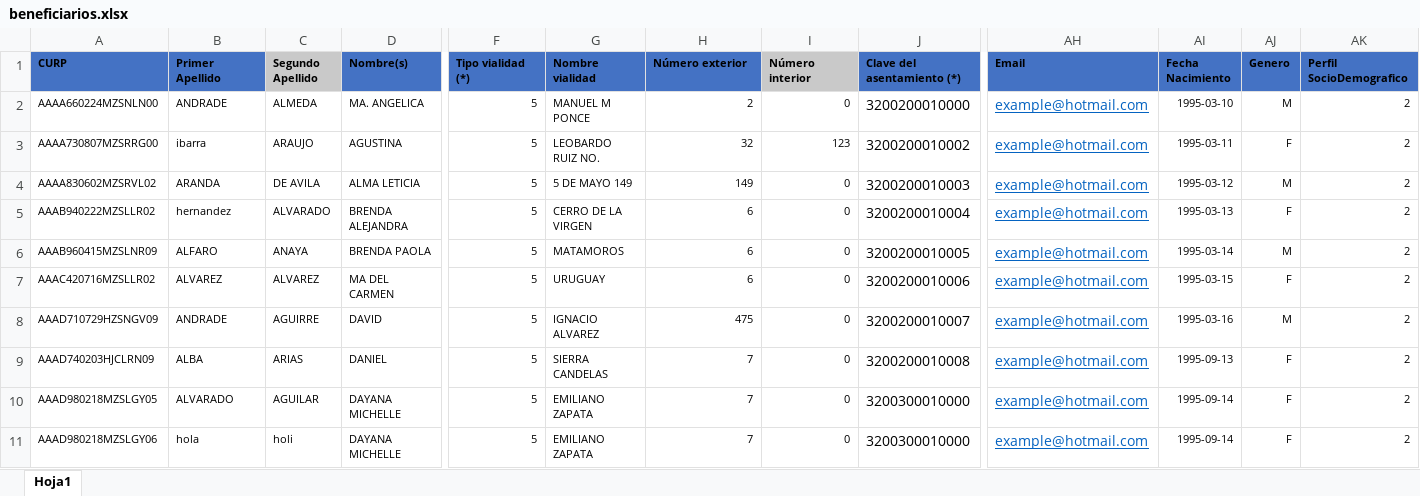
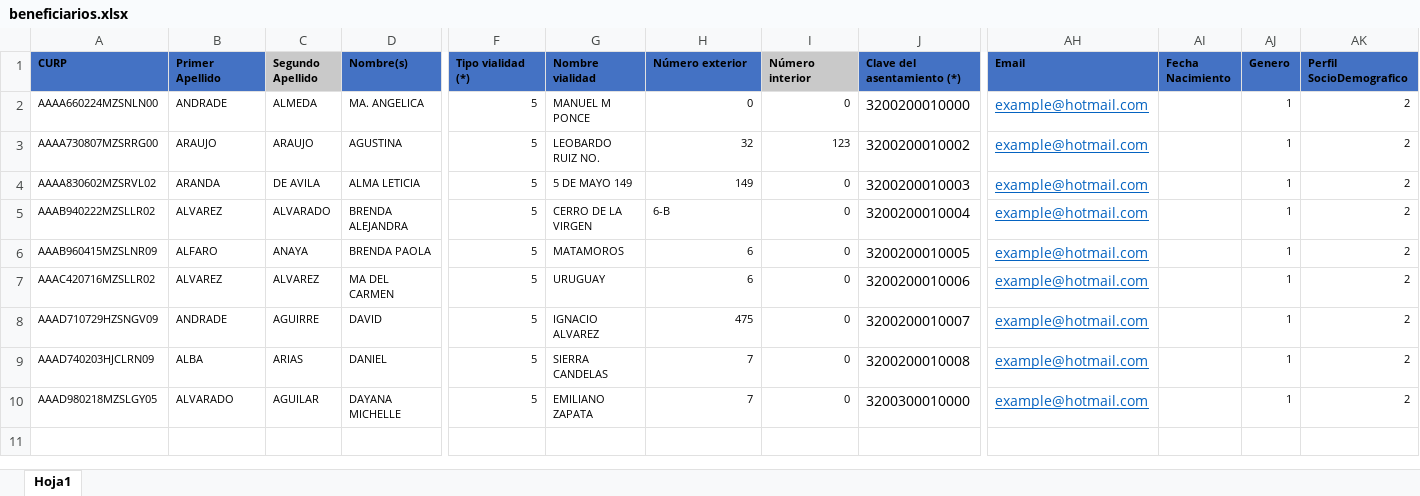
Before and after one commit to jesusrv1103/controlBeneficiarios, an Excel workbook: assets/files/beneficiarios.xlsx, sheet Hoja1, drawn as a sheet; only a part is shown, gaps mark what is left out; values as stored, in another font and other column widths than the file's, no borders; rows hold the shown columns only; the diff names each change by its address in the sheet, - before the commit and + after, or states it on an @@ line.

```diff
--- a/assets/files/beneficiarios.xlsx (sheet Hoja1)
+++ b/assets/files/beneficiarios.xlsx (sheet Hoja1)
-H2 (Número exterior): 2
+H2 (Número exterior): 0
-AI2 (Fecha Nacimiento): 1995-03-10
+AI2 (Fecha Nacimiento): (empty)
-AJ2 (Genero): M
+AJ2 (Genero): 1
-B3 (Primer Apellido): ibarra
+B3 (Primer Apellido): ARAUJO
-AI3 (Fecha Nacimiento): 1995-03-11
+AI3 (Fecha Nacimiento): (empty)
-AJ3 (Genero): F
+AJ3 (Genero): 1
-AI4 (Fecha Nacimiento): 1995-03-12
+AI4 (Fecha Nacimiento): (empty)
-AJ4 (Genero): M
+AJ4 (Genero): 1
-B5 (Primer Apellido): hernandez
+B5 (Primer Apellido): ALVAREZ
-H5 (Número exterior): 6
+H5 (Número exterior): 6-B
-H5 alignment: right
+H5 alignment: left
-AI5 (Fecha Nacimiento): 1995-03-13
+AI5 (Fecha Nacimiento): (empty)
-AJ5 (Genero): F
+AJ5 (Genero): 1
-AI6 (Fecha Nacimiento): 1995-03-14
+AI6 (Fecha Nacimiento): (empty)
-AJ6 (Genero): M
+AJ6 (Genero): 1
-AI7 (Fecha Nacimiento): 1995-03-15
+AI7 (Fecha Nacimiento): (empty)
-AJ7 (Genero): F
+AJ7 (Genero): 1
-AI8 (Fecha Nacimiento): 1995-03-16
+AI8 (Fecha Nacimiento): (empty)
-AJ8 (Genero): M
+AJ8 (Genero): 1
-AI9 (Fecha Nacimiento): 1995-09-13
+AI9 (Fecha Nacimiento): (empty)
-AJ9:AJ10 (Genero): F
+AJ9:AJ10 (Genero): 1
-AI10 (Fecha Nacimiento): 1995-09-14
+AI10 (Fecha Nacimiento): (empty)
-row 11: AAAD980218MZSLGY06 | hola | holi | DAYANA MICHELLE | 5 | EMILIANO ZAPATA | 7 | 0 | 3200300010000 | example@hotmail.com | 1995-09-14 | F | 2
```
Also changed, not shown: assets/files/apoyos.xlsx, 5 other files.
